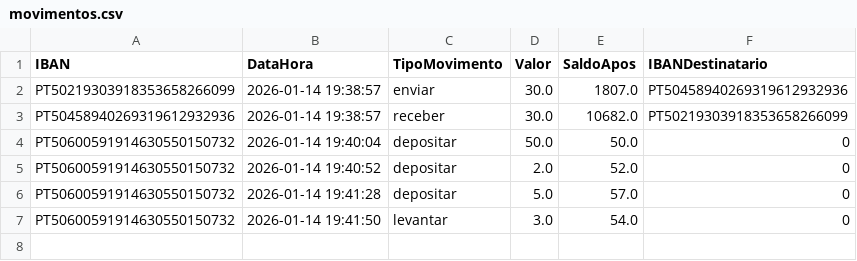
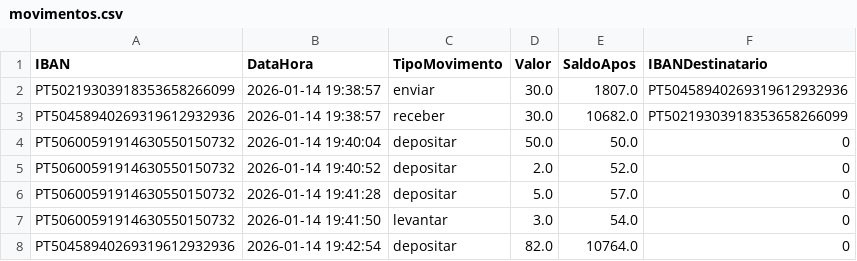
Before and after one commit to DiogoCastanho/Banking_System, a CSV file: movimentos.csv, drawn as a sheet.

```diff
--- a/movimentos.csv
+++ b/movimentos.csv
@@ -7 +7,2 @@ PT50600591914630550150732,2026-01-14 19:41:28,depositar,5.0,57.0,0
 PT50600591914630550150732,2026-01-14 19:41:50,levantar,3.0,54.0,0
+PT50458940269319612932936,2026-01-14 19:42:54,depositar,82.0,10764.0,0
```
Also changed, not shown: contas.csv, 1 other file.
